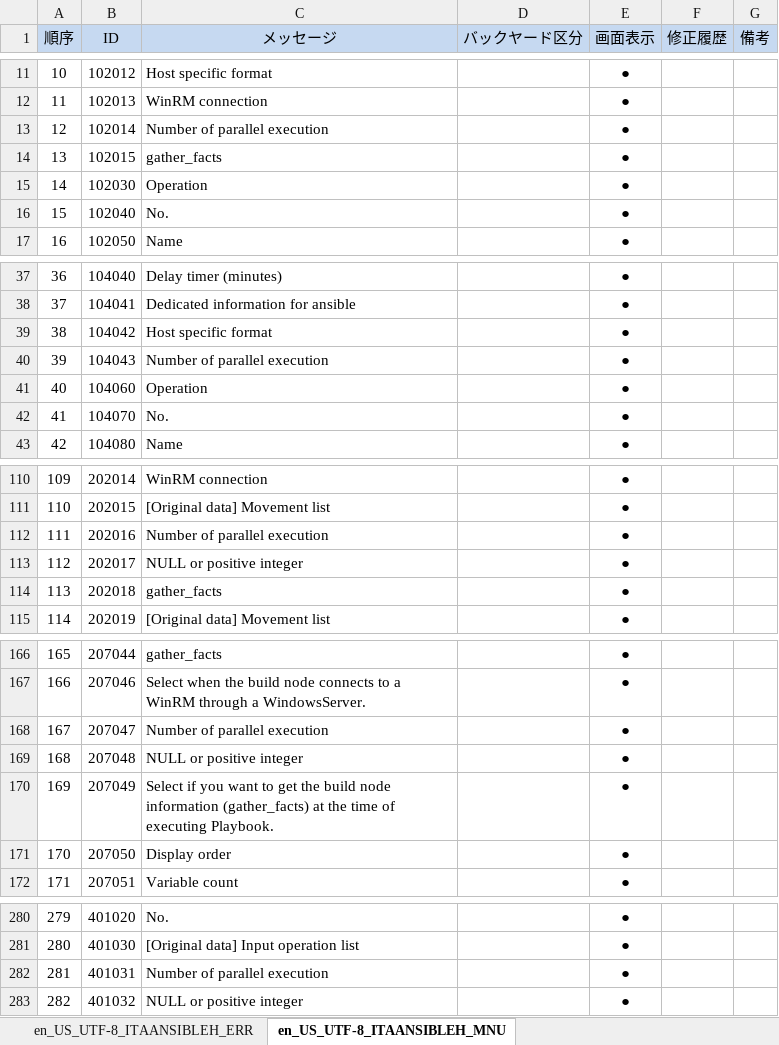
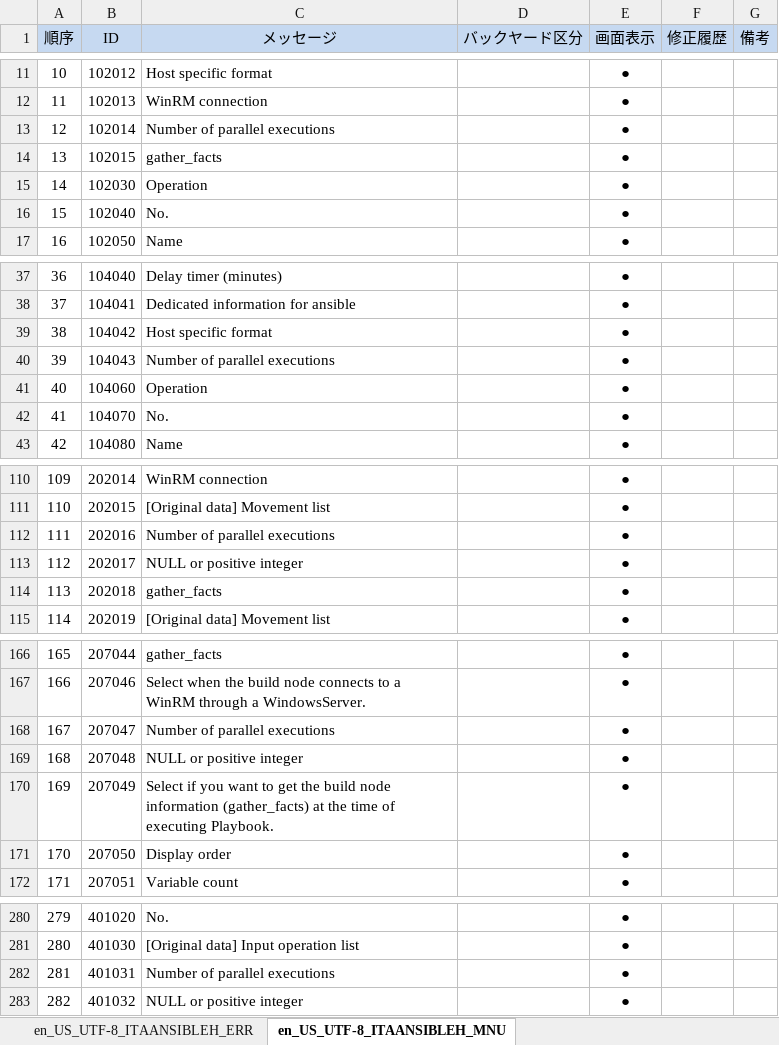
Before and after one commit to astroll/it-automation, an Excel workbook: ky_message_seeds/ansible_driver/en_US_message_PHP.xlsm, sheet en_US_UTF-8_ITAANSIBLEH_MNU, drawn as a sheet; only a part is shown, gaps mark what is left out; values as stored, in another font and other column widths than the file's, no borders; conditional formats not drawn; the diff covers the shown part only; the diff names each change by its address in the sheet, - before the commit and + after, or states it on an @@ line.

```diff
--- a/ky_message_seeds/ansible_driver/en_US_message_PHP.xlsm (sheet en_US_UTF-8_ITAANSIBLEH_MNU)
+++ b/ky_message_seeds/ansible_driver/en_US_message_PHP.xlsm (sheet en_US_UTF-8_ITAANSIBLEH_MNU)
-C13 (メッセージ): Number of parallel execution
+C13 (メッセージ): Number of parallel executions
-C40 (メッセージ): Number of parallel execution
+C40 (メッセージ): Number of parallel executions
-C112 (メッセージ): Number of parallel execution
+C112 (メッセージ): Number of parallel executions
-C168 (メッセージ): Number of parallel execution
+C168 (メッセージ): Number of parallel executions
-C282 (メッセージ): Number of parallel execution
+C282 (メッセージ): Number of parallel executions
```
Also changed, not shown: 7 edited cells elsewhere in this sheet, sheet en_US_UTF-8_ITAANSIBLEH_ERR, sheet en_US_UTF-8_ITAANSIBLEH_STD.
